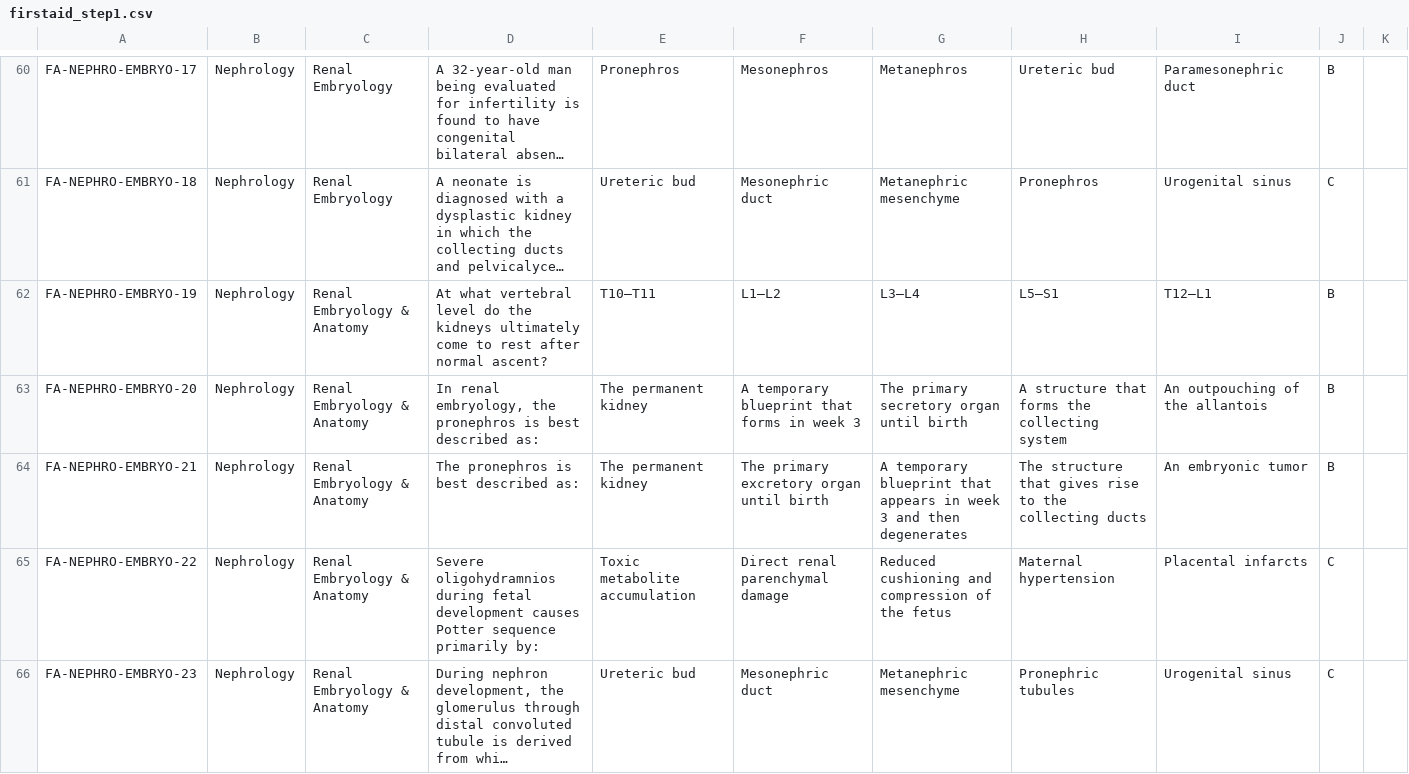
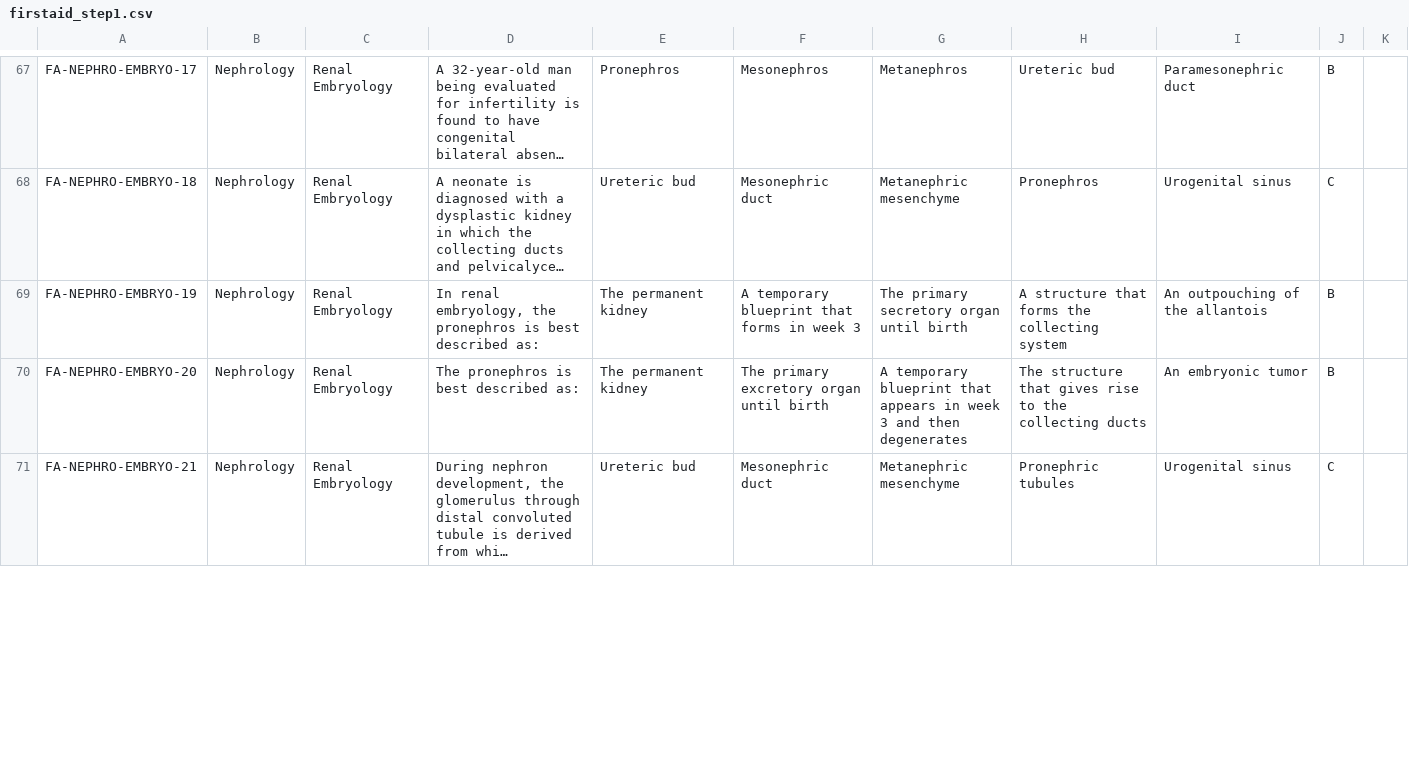
Before and after one commit to hassaan506/edeetos, a CSV file: Books/firstaid_step1.csv, drawn as a sheet; only a part is shown, gaps mark what is left out; long unchanged cells end in …; removed rows and columns are numbered as before the commit, all else as after; the diff covers the shown part only; the diff names each change by its address in the sheet, - before the commit and + after, or states it on an @@ line.

Commit message:
Update firstaid_step1.csv

```diff
--- a/Books/firstaid_step1.csv
+++ b/Books/firstaid_step1.csv
-C69:C70: Renal Embryology & Anatomy
+C69:C70: Renal Embryology
-D69: At what vertebral level do the kidneys ultimately come to rest after normal ascent?
+D69: In renal embryology, the pronephros is best described as:
-E69: T10–T11
+E69: The permanent kidney
-F69: L1–L2
+F69: A temporary blueprint that forms in week 3
-G69: L3–L4
+G69: The primary secretory organ until birth
-H69: L5–S1
+H69: A structure that forms the collecting system
-I69: T12–L1
+I69: An outpouching of the allantois
-D70: In renal embryology, the pronephros is…
+D70: The pronephros is…
-F70: A temporary blueprint that forms in week 3
+F70: The primary excretory organ until birth
-G70: The primary secretory organ until birth
+G70: A temporary blueprint that appears in week 3 and then degenerates
-H70: A structure that forms the collecting system
+H70: The structure that gives rise to the collecting ducts
-I70: An outpouching of the allantois
+I70: An embryonic tumor
-row 64: FA-NEPHRO-EMBRYO-21 | Nephrology | Renal Embryology & Anatomy | The pronephros is best described as: | The permanent kidney | The primary excretory organ until birth | A temporary blueprint that appears in week 3 and then degenerates | The structure that gives rise to the collecting ducts | An embryonic tumor | B
-row 65: FA-NEPHRO-EMBRYO-22 | Nephrology | Renal Embryology & Anatomy | Severe oligohydramnios during fetal development causes Potter sequence primarily by: | Toxic metabolite accumulation | Direct renal parenchymal damage | Reduced cushioning and compression of the fetus | Maternal hypertension | Placental infarcts | C
-A71: FA-NEPHRO-EMBRYO-23
+A71: FA-NEPHRO-EMBRYO-21
-C71: Renal Embryology & Anatomy
+C71: Renal Embryology
```
Also changed, not shown: 7 added rows, 5 removed rows and 39 edited cells elsewhere in this file.
